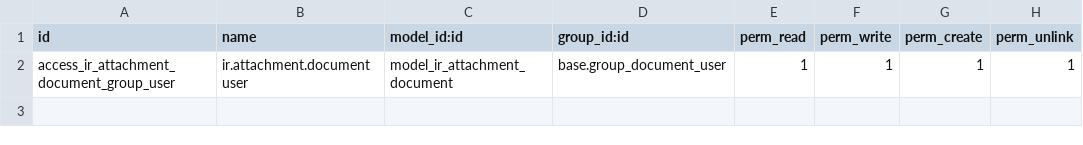
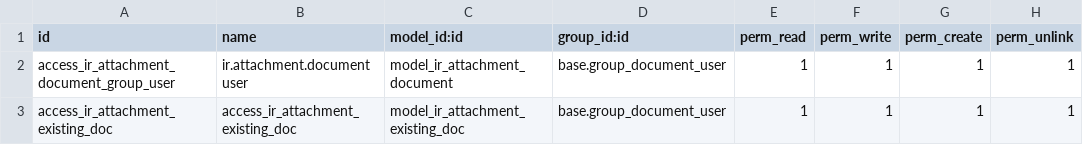
Before and after one commit to open-synergy/opnsynid-knowledge, a CSV file: document_multiple_records/security/ir.model.access.csv, drawn as a sheet; the diff names each change by its address in the sheet, - before the commit and + after, or states it on an @@ line.

Commit message:
Add missing access rights

```diff
--- a/document_multiple_records/security/ir.model.access.csv
+++ b/document_multiple_records/security/ir.model.access.csv
+row 3: access_ir_attachment_existing_doc | access_ir_attachment_existing_doc | model_ir_attachment_existing_doc | base.group_document_user | 1 | 1 | 1 | 1
```
